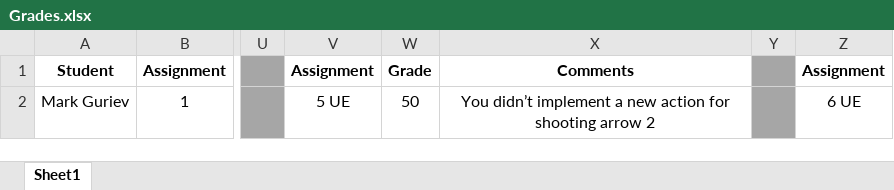
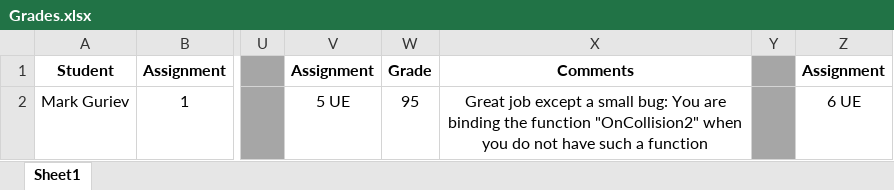
Before and after one commit to shachash1984/Tiltan_UnrealEngineCourse, an Excel workbook: Grades/Grades.xlsx, sheet Sheet1, drawn as a sheet; only a part is shown, gaps mark what is left out; values as stored, in another font and other column widths than the file's, no borders; the diff names each change by its address in the sheet, - before the commit and + after, or states it on an @@ line.

Commit message:
Updated grade for assignment 5 look in the excel - you are trying to bind OnCollision2 but your function name is OnCollision

```diff
--- a/Grades/Grades.xlsx (sheet Sheet1)
+++ b/Grades/Grades.xlsx (sheet Sheet1)
-W2: 50
+W2: 95
-X2: You didn’t implement a new action for shooting arrow 2
+X2: Great job except a small bug: You are binding the function "OnCollision2" when you do not have such a function
```
